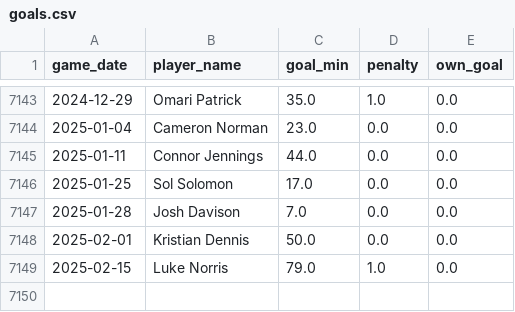
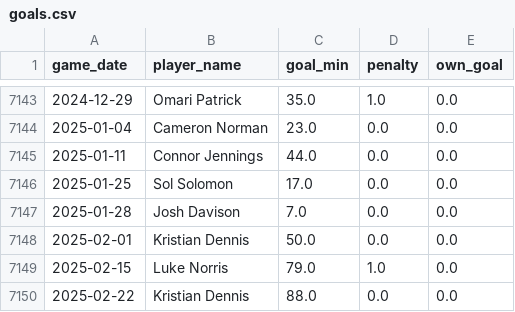
Before and after one commit to petebrown/data-updater, a CSV file: data/goals.csv, drawn as a sheet; only a part is shown, gaps mark what is left out.

```diff
--- a/data/goals.csv
+++ b/data/goals.csv
@@ -7149 +7149,2 @@ game_date,player_name,goal_min,penalty,own_goal
 2025-02-15,Luke Norris,79.0,1.0,0.0
+2025-02-22,Kristian Dennis,88.0,0.0,0.0
```
Also changed, not shown: data/results.csv, data/sub_mins.csv, 3 other files.
